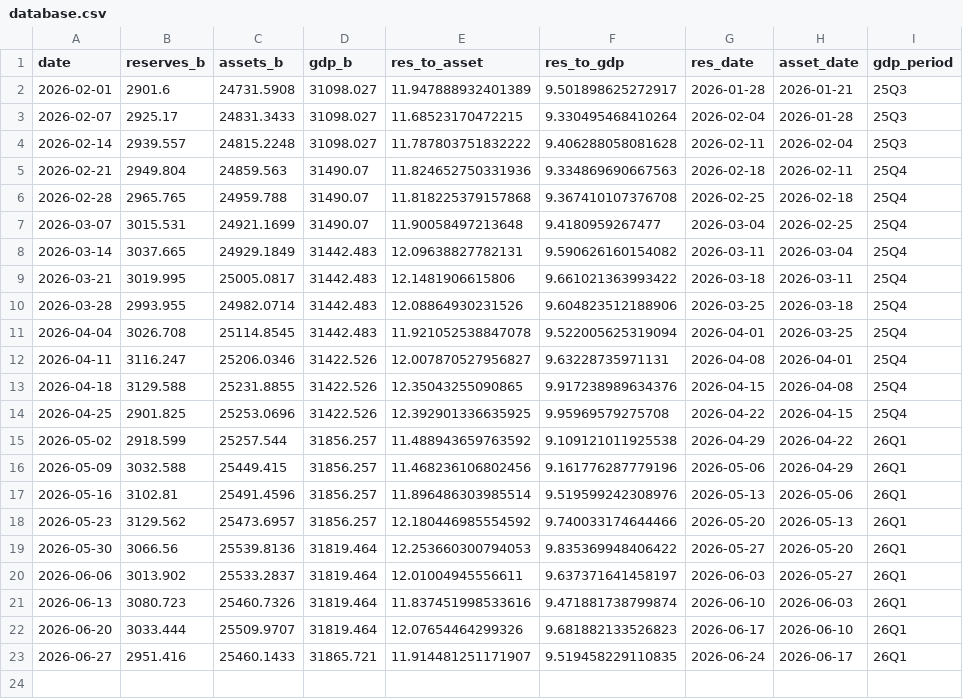
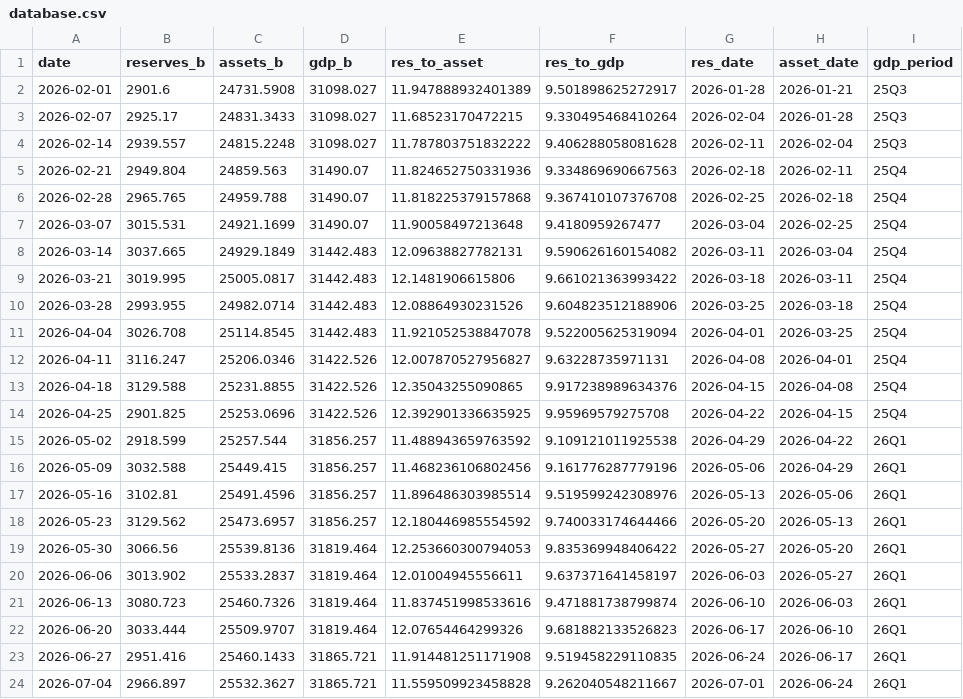
Before and after one commit to samchang-1220/us-liquidity-tracker, a CSV file: database.csv, drawn as a sheet.

```diff
--- a/database.csv
+++ b/database.csv
@@ -22,2 +22,3 @@ date,reserves_b,assets_b,gdp_b,res_to_asset,res_to_gdp,res_date,asset_date,gdp_p
 2026-06-20,3033.444,25509.9707,31819.464,12.07654464299326,9.681882133526823,2026-06-17,2026-06-10,26Q1
-2026-06-27,2951.416,25460.1433,31865.721,11.914481251171907,9.519458229110835,2026-06-24,2026-06-17,26Q1
+2026-06-27,2951.416,25460.1433,31865.721,11.914481251171908,9.519458229110835,2026-06-24,2026-06-17,26Q1
+2026-07-04,2966.897,25532.3627,31865.721,11.559509923458828,9.262040548211667,2026-07-01,2026-06-24,26Q1
```
